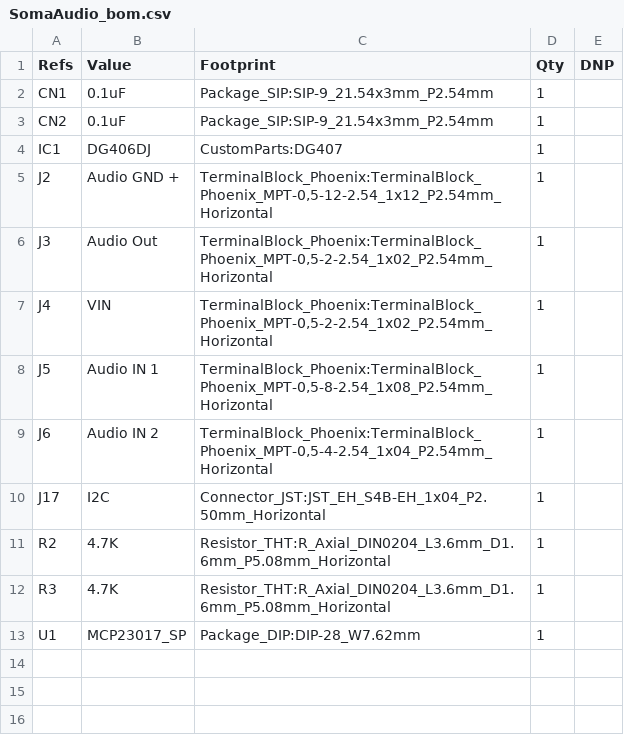
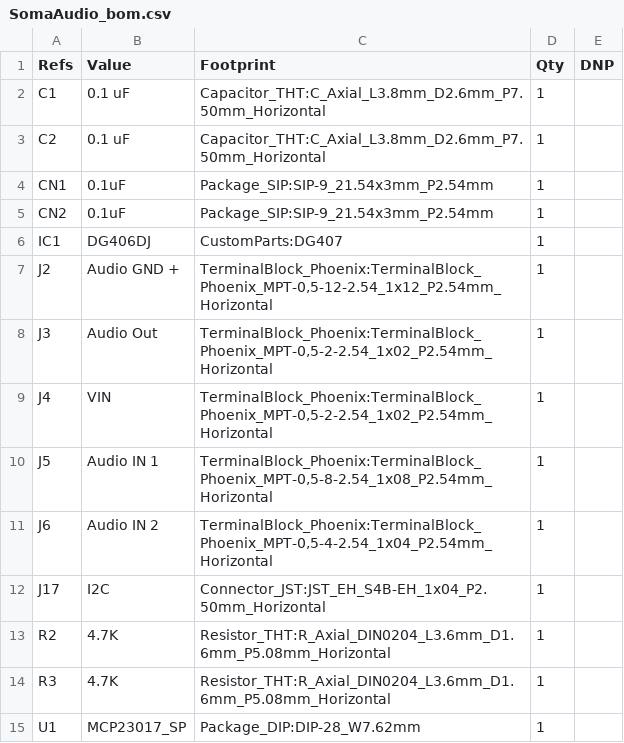
Before and after one commit to graysonarts/soma, a CSV file: hardware/SomaAudio/SomaAudio_bom.csv, drawn as a sheet.

Commit message:
Checkpoint on hardware design

```diff
--- a/hardware/SomaAudio/SomaAudio_bom.csv
+++ b/hardware/SomaAudio/SomaAudio_bom.csv
@@ -1,2 +1,4 @@
 "Refs","Value","Footprint","Qty","DNP"
+"C1","0.1 uF","Capacitor_THT:C_Axial_L3.8mm_D2.6mm_P7.50mm_Horizontal","1",""
+"C2","0.1 uF","Capacitor_THT:C_Axial_L3.8mm_D2.6mm_P7.50mm_Horizontal","1",""
 "CN1","0.1uF","Package_SIP:SIP-9_21.54x3mm_P2.54mm","1",""
```
Also changed, not shown: 4 other files.
